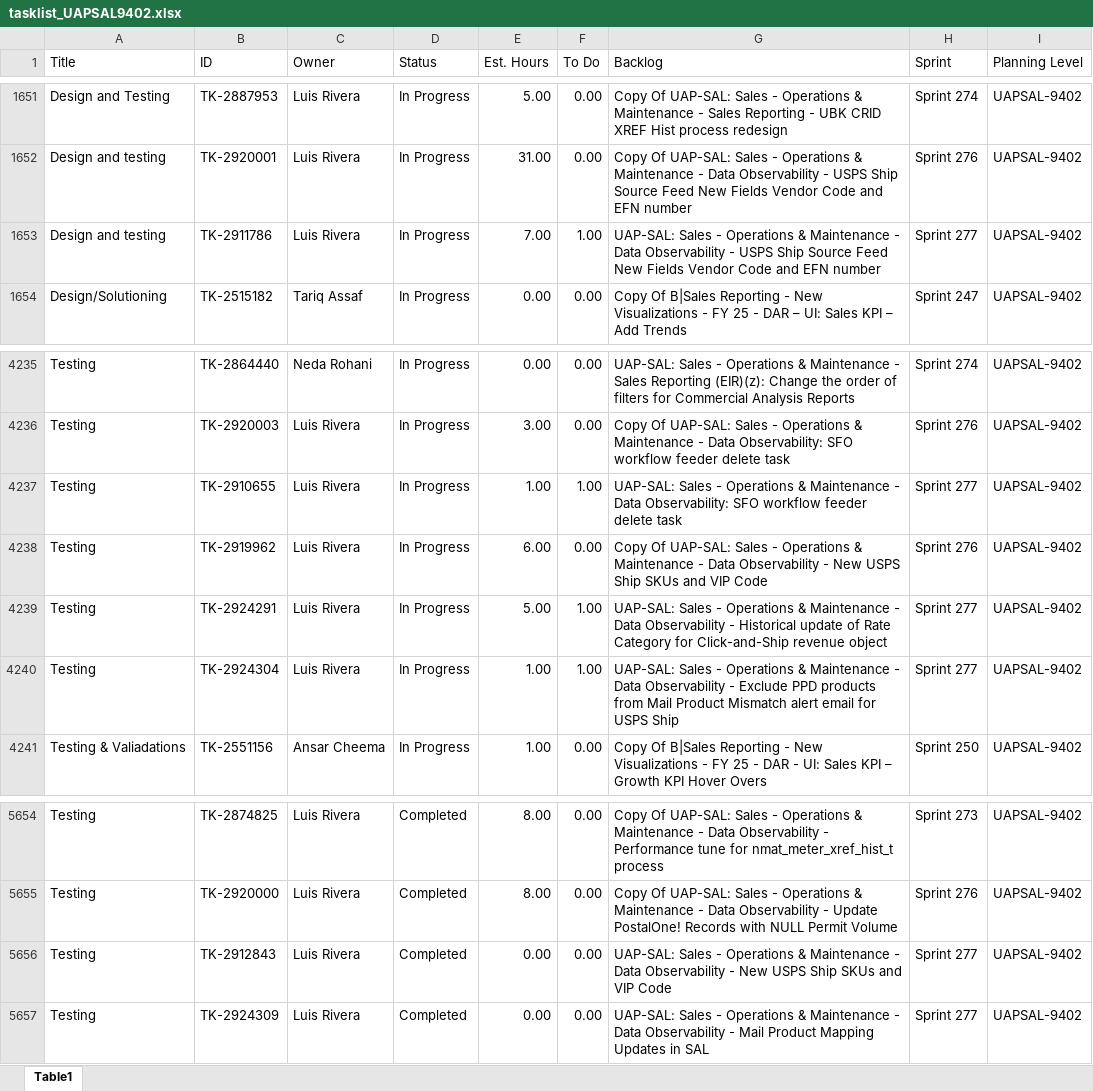
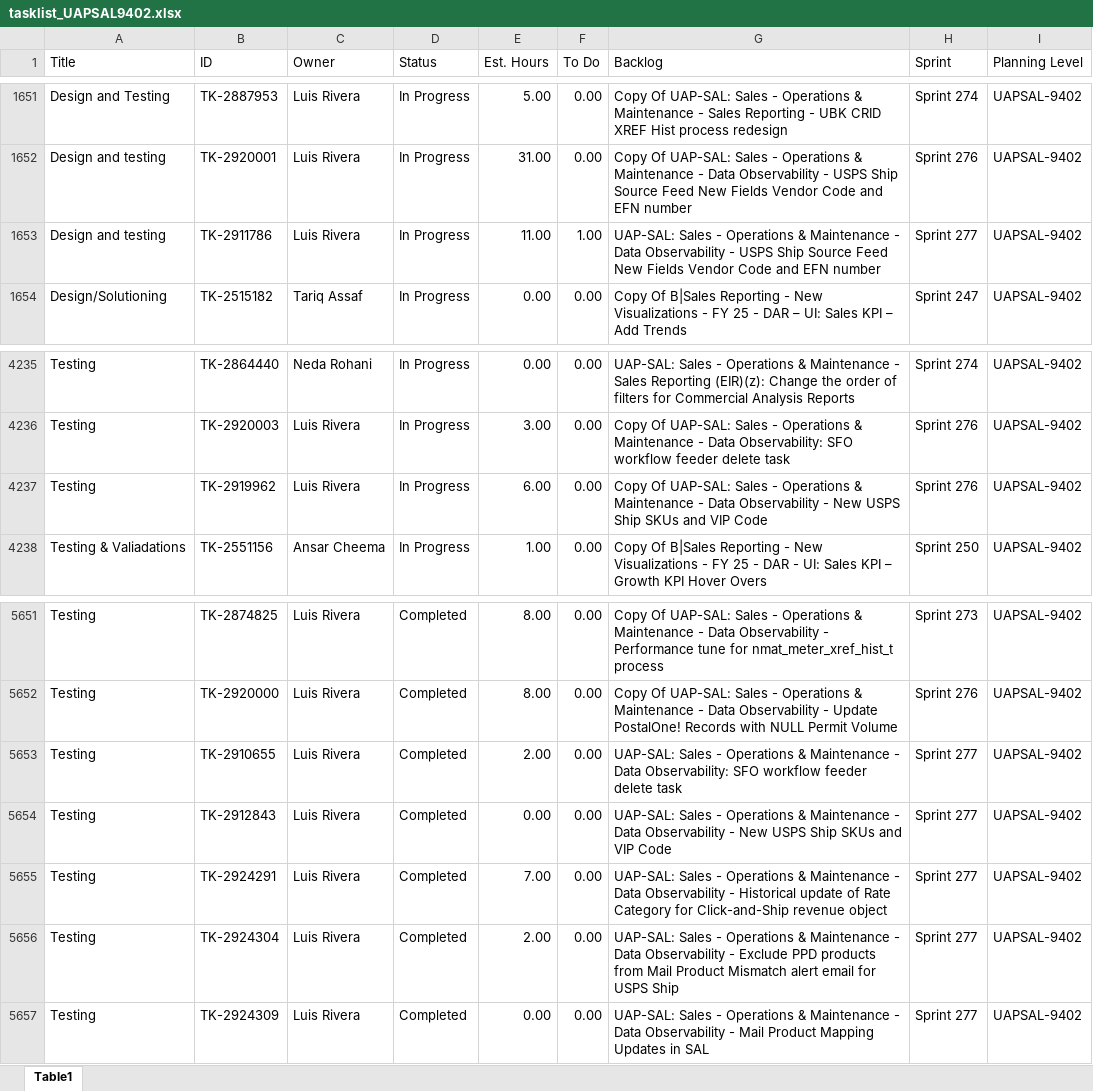
Before and after one commit to usps-dataeng/versionone-dashboard, an Excel workbook: tasklist_UAPSAL9402.xlsx, sheet Table1, drawn as a sheet; only a part is shown, gaps mark what is left out; values as stored, in another font and other column widths than the file's, no borders; removed rows and columns are numbered as before the commit, all else as after; the diff names each change by its address in the sheet, - before the commit and + after, or states it on an @@ line.

Commit message:
Auto-update task_quicklist.xlsx

```diff
--- a/tasklist_UAPSAL9402.xlsx (sheet Table1)
+++ b/tasklist_UAPSAL9402.xlsx (sheet Table1)
-E1653 (Est. Hours): 7.00
+E1653 (Est. Hours): 11.00
-row 4237: Testing | TK-2910655 | Luis Rivera | In Progress | 1.00 | 1.00 | UAP-SAL: Sales - Operations & Maintenance - Data Observability: SFO workflow feeder delete task | Sprint 277 | UAPSAL-9402
-row 4239: Testing | TK-2924291 | Luis Rivera | In Progress | 5.00 | 1.00 | UAP-SAL: Sales - Operations & Maintenance - Data Observability - Historical update of Rate Category for Click-and-Ship revenue object | Sprint 277 | UAPSAL-9402
-row 4240: Testing | TK-2924304 | Luis Rivera | In Progress | 1.00 | 1.00 | UAP-SAL: Sales - Operations & Maintenance - Data Observability - Exclude PPD products from Mail Product Mismatch alert email for USPS Ship | Sprint 277 | UAPSAL-9402
+row 5653: Testing | TK-2910655 | Luis Rivera | Completed | 2.00 | 0.00 | UAP-SAL: Sales - Operations & Maintenance - Data Observability: SFO workflow feeder delete task | Sprint 277 | UAPSAL-9402
+row 5655: Testing | TK-2924291 | Luis Rivera | Completed | 7.00 | 0.00 | UAP-SAL: Sales - Operations & Maintenance - Data Observability - Historical update of Rate Category for Click-and-Ship revenue object | Sprint 277 | UAPSAL-9402
+row 5656: Testing | TK-2924304 | Luis Rivera | Completed | 2.00 | 0.00 | UAP-SAL: Sales - Operations & Maintenance - Data Observability - Exclude PPD products from Mail Product Mismatch alert email for USPS Ship | Sprint 277 | UAPSAL-9402
```
Also changed, not shown: tasklist_CDAS6441.xlsx, tasklist_EDS4834.xlsx, 5 other files.
